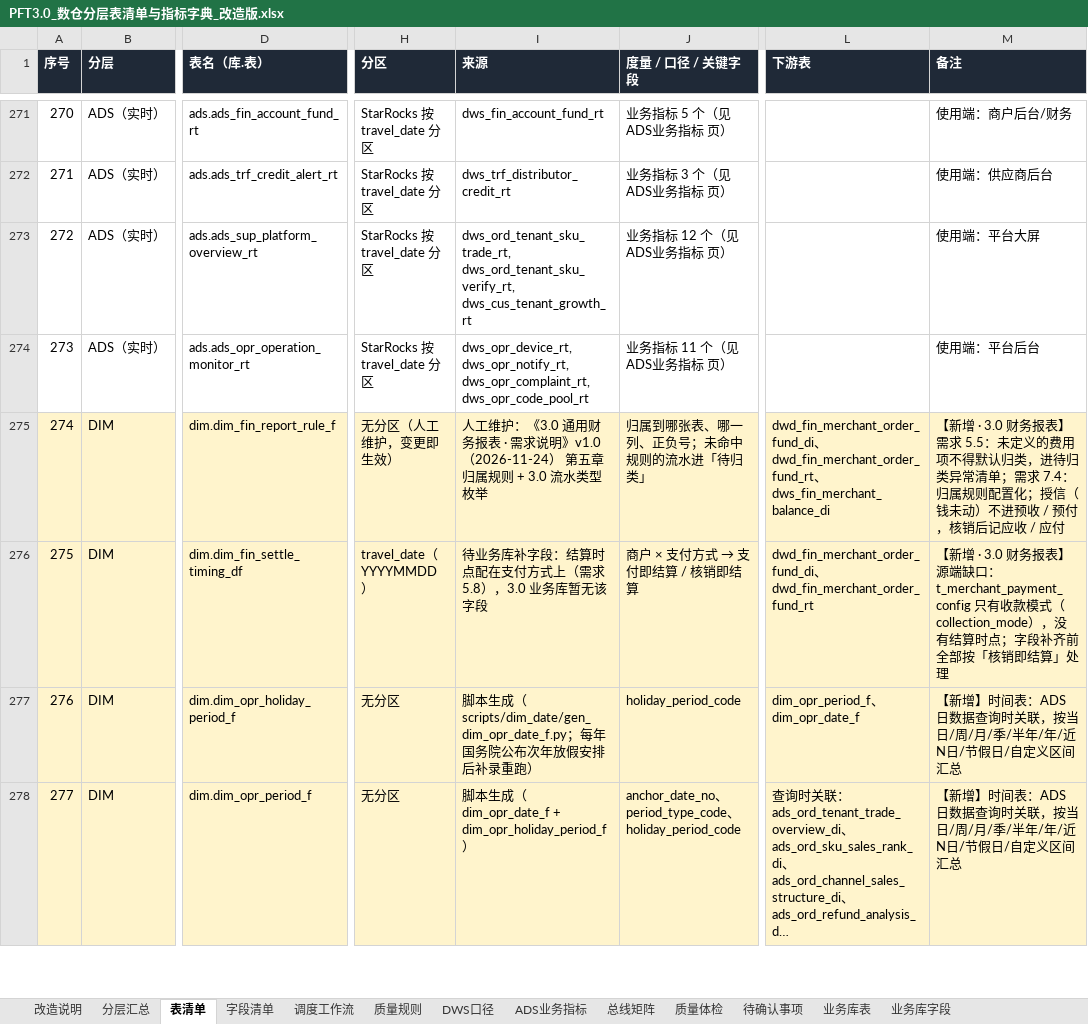
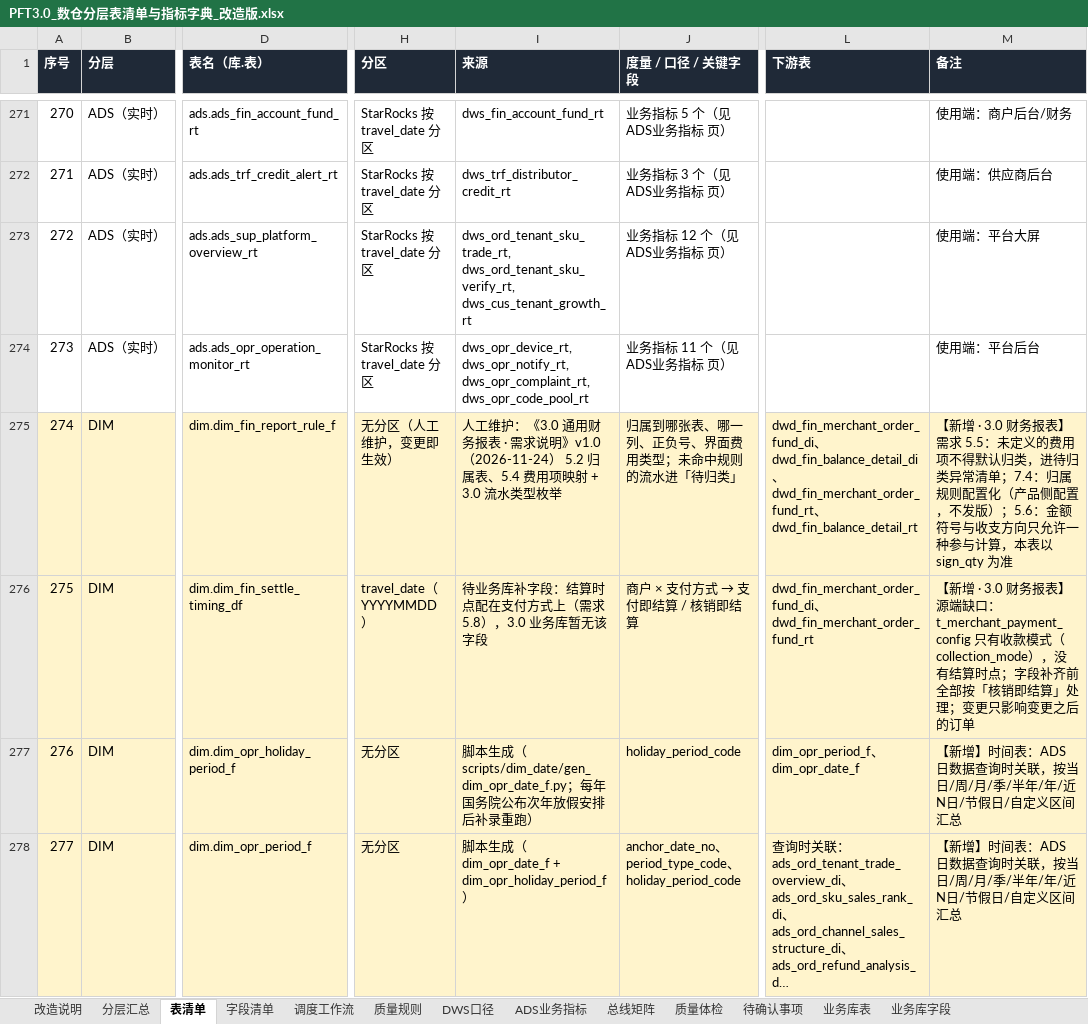
Before and after one commit to keanying/lakehouse, an Excel workbook: dw-dict/dist/PFT3.0_数仓分层表清单与指标字典_改造版.xlsx, sheet 表清单, drawn as a sheet; only a part is shown, gaps mark what is left out; long unchanged cells end in …; values as stored, in another font and other column widths than the file's, no borders; the diff covers the shown part only; the diff names each change by its address in the sheet, - before the commit and + after, or states it on an @@ line.

```diff
--- a/dw-dict/dist/PFT3.0_数仓分层表清单与指标字典_改造版.xlsx (sheet 表清单)
+++ b/dw-dict/dist/PFT3.0_数仓分层表清单与指标字典_改造版.xlsx (sheet 表清单)
-I275 (来源): …（2026-11-24） 第五章归属规则 + 3.0 流…
+I275 (来源): …（2026-11-24） 5.2 归属表、5.4 费用项映射 + 3.0 流…
-J275 (度量 / 口径 / 关键字段): 归属到哪张表、哪一列、正负号；未命中规则的流水进「待归类」
+J275 (度量 / 口径 / 关键字段): 归属到哪张表、哪一列、正负号、界面费用类型；未命中规则的流水进「待归类」
-L275 (下游表): dwd_fin_merchant_order_fund_di、dwd_fin_merchant_order_fund_rt、dws_fin_merchant_balance_di
+L275 (下游表): dwd_fin_merchant_order_fund_di、dwd_fin_balance_detail_di、dwd_fin_merchant_order_fund_rt、dwd_fin_balance_detail_rt
-M275 (备注): …常清单；需求 7.4：归属规则配置化；授信（钱未动）不进预收 / 预付，核销后记应收 / 应付
+M275 (备注): …常清单；7.4：归属规则配置化（产品侧配置，不发版）；5.6：金额符号与收支方向只允许一种参与计算，本表以 sign_qty 为准
-M276 (备注): …算」处理
+M276 (备注): …算」处理；变更只影响变更之后的订单
```
Also changed, not shown: 8 added rows, 1 removed row, 43 edited cells and row numbers in column A elsewhere in this sheet, sheet 字段清单, sheet ADS业务指标, sheet 质量规则, sheet 调度工作流, sheet DWS口径, sheet 待确认事项, 4 more sheets, 25 other files.
